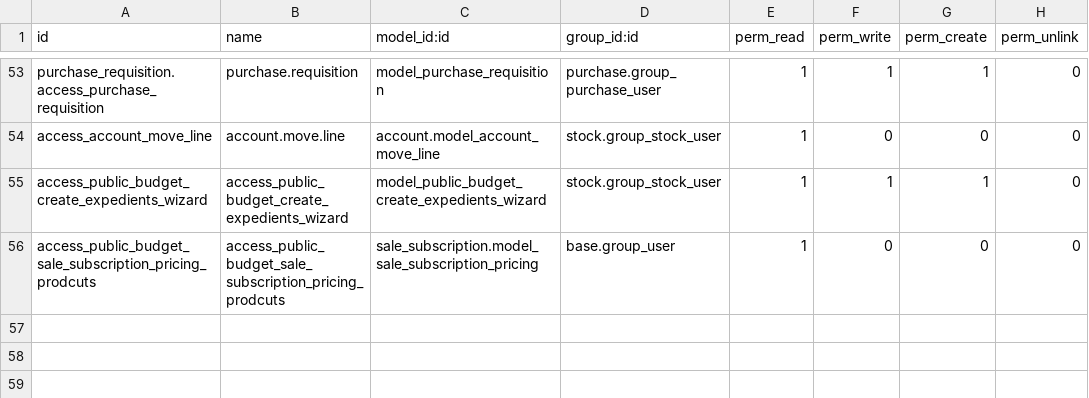
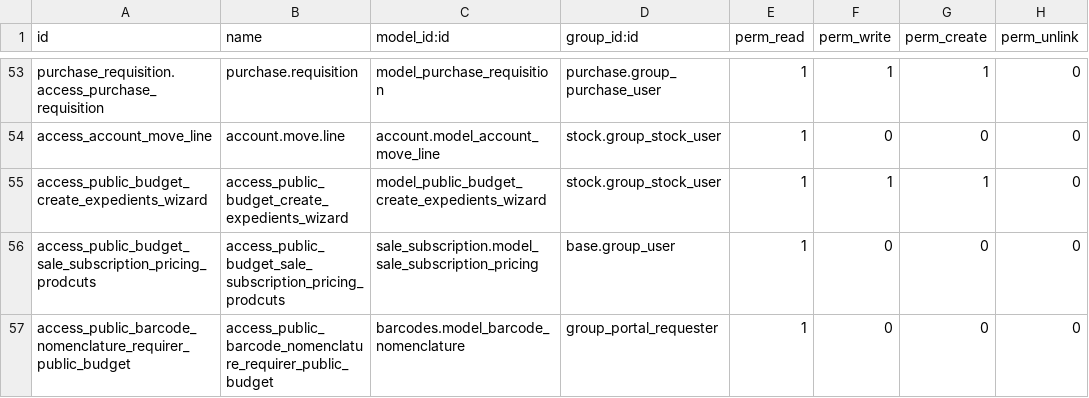
Before and after one commit to ingadhoc/odoo-public-administration, a CSV file: sipreco_purchase/security/ir.model.access.csv, drawn as a sheet; only a part is shown, gaps mark what is left out.

```diff
--- a/sipreco_purchase/security/ir.model.access.csv
+++ b/sipreco_purchase/security/ir.model.access.csv
@@ -56 +56,2 @@ access_public_budget_create_expedients_wizard,access_public_budget_create_expedi
 access_public_budget_sale_subscription_pricing_prodcuts,access_public_budget_sale_subscription_pricing_prodcuts,sale_subscription.model_sale_subscription_pricing,base.group_user,1,0,0,0
+access_public_barcode_nomenclature_requirer_public_budget,access_public_barcode_nomenclature_requirer_public_budget,barcodes.model_barcode_nomenclature,group_portal_requester,1,0,0,0
```
Also changed, not shown: 8 other files.
